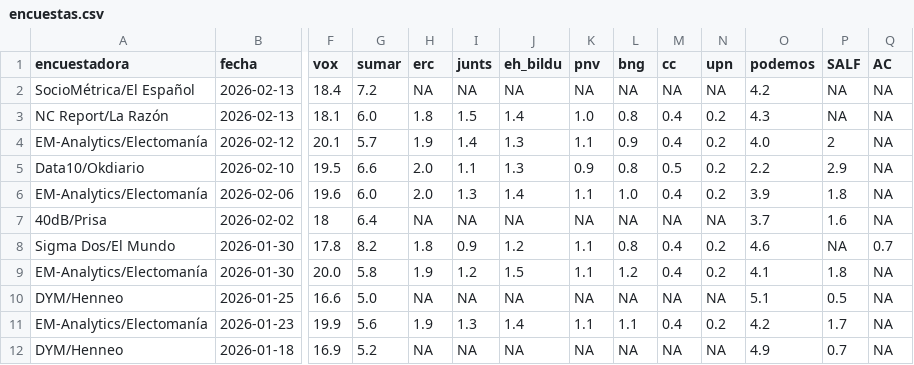
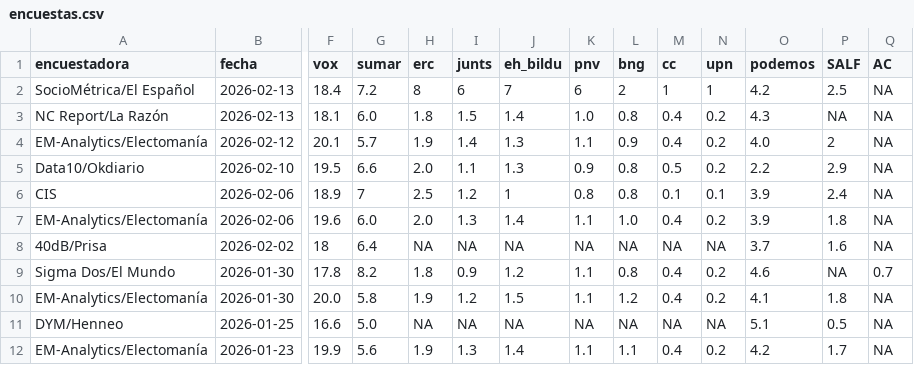
Before and after one commit to mikelgomezgar-code/automatizacion, a CSV file: datos/encuestas.csv, drawn as a sheet; only a part is shown, gaps mark what is left out; the shorter side is filled out with more unchanged rows; rows hold the shown columns only; the diff names each change by its address in the sheet, - before the commit and + after, or states it on an @@ line.

```diff
--- a/datos/encuestas.csv
+++ b/datos/encuestas.csv
-H2 (erc): NA
+H2 (erc): 8
-I2 (junts): NA
+I2 (junts): 6
-J2 (eh_bildu): NA
+J2 (eh_bildu): 7
-K2 (pnv): NA
+K2 (pnv): 6
-L2 (bng): NA
+L2 (bng): 2
-M2 (cc): NA
+M2 (cc): 1
-N2 (upn): NA
+N2 (upn): 1
-P2 (SALF): NA
+P2 (SALF): 2.5
+row 6: CIS | 2026-02-06 | 18.9 | 7 | 2.5 | 1.2 | 1 | 0.8 | 0.8 | 0.1 | 0.1 | 3.9 | 2.4 | NA
```
Also changed, not shown: 2 other files.
